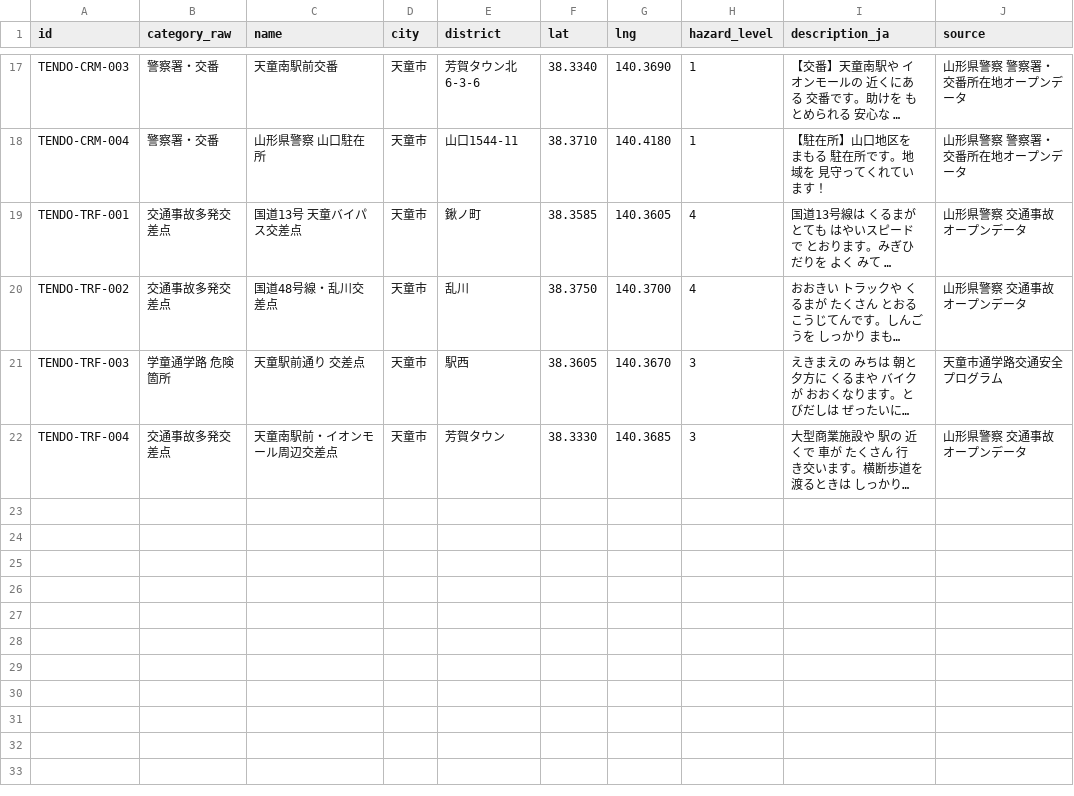
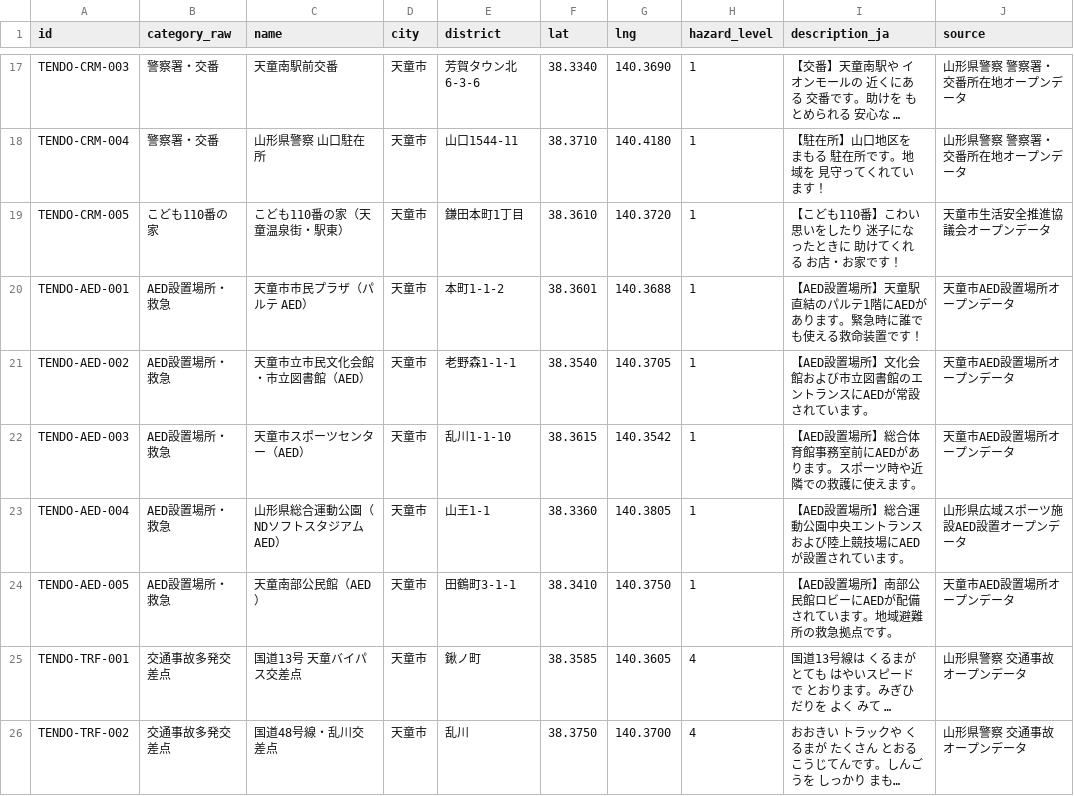
Before and after one commit to maho011933/tizu1, a CSV file: backend/data/opendata/tendo_hazards.csv, drawn as a sheet; only a part is shown, gaps mark what is left out; the shorter side is filled out with more unchanged rows; long unchanged cells end in …; the diff names each change by its address in the sheet, - before the commit and + after, or states it on an @@ line.

Commit message:
feat(opendata): AED設置場所・こども安心スポット追加とBashパイプラインスクリプト整備

```diff
--- a/backend/data/opendata/tendo_hazards.csv
+++ b/backend/data/opendata/tendo_hazards.csv
+row 19: TENDO-CRM-005 | こども110番の家 | こども110番の家（天童温泉街・駅東） | 天童市 | 鎌田本町1丁目 | 38.3610 | 140.3720 | 1 | 【こども110番】こわい思いをしたり 迷子になったときに 助けてくれる お店・お家です！ | 天童市生活安全推進協議会オープンデータ
+row 20: TENDO-AED-001 | AED設置場所・救急 | 天童市市民プラザ（パルテ AED） | 天童市 | 本町1-1-2 | 38.3601 | 140.3688 | 1 | 【AED設置場所】天童駅直結のパルテ1階にAEDがあります。緊急時に誰でも使える救命装置です！ | 天童市AED設置場所オープンデータ
+row 21: TENDO-AED-002 | AED設置場所・救急 | 天童市立市民文化会館・市立図書館（AED） | 天童市 | 老野森1-1-1 | 38.3540 | 140.3705 | 1 | 【AED設置場所】文化会館および市立図書館のエントランスにAEDが常設されています。 | 天童市AED設置場所オープンデータ
+row 22: TENDO-AED-003 | AED設置場所・救急 | 天童市スポーツセンター（AED） | 天童市 | 乱川1-1-10 | 38.3615 | 140.3542 | 1 | 【AED設置場所】総合体育館事務室前にAEDがあります。スポーツ時や近隣での救護に使えます。 | 天童市AED設置場所オープンデータ
+row 23: TENDO-AED-004 | AED設置場所・救急 | 山形県総合運動公園（NDソフトスタジアム AED） | 天童市 | 山王1-1 | 38.3360 | 140.3805 | 1 | 【AED設置場所】総合運動公園中央エントランスおよび陸上競技場にAEDが設置されています。 | 山形県広域スポーツ施設AED設置オープンデータ
+row 24: TENDO-AED-005 | AED設置場所・救急 | 天童南部公民館（AED） | 天童市 | 田鶴町3-1-1 | 38.3410 | 140.3750 | 1 | 【AED設置場所】南部公民館ロビーにAEDが配備されています。地域避難所の救急拠点です。 | 天童市AED設置場所オープンデータ
```
Also changed, not shown: 8 other files.
